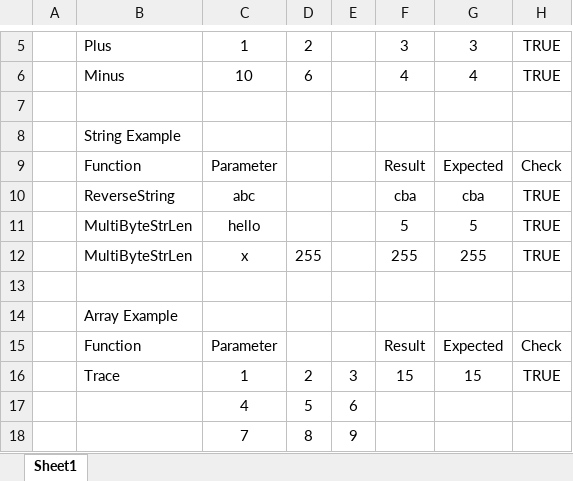
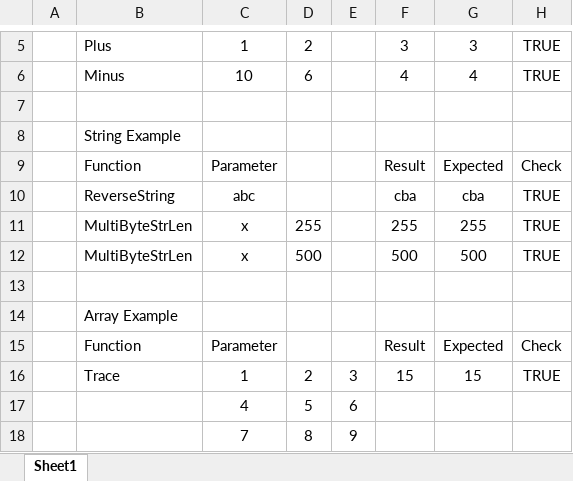
Before and after one commit to fancidev/xll, an Excel workbook: XllExamples/Examples.xlsx, sheet Sheet1, drawn as a sheet; only a part is shown, gaps mark what is left out; values as stored, in another font and other column widths than the file's, no borders; removed rows and columns are numbered as before the commit, all else as after; the diff names each change by its address in the sheet, - before the commit and + after, or states it on an @@ line.

```diff
--- a/XllExamples/Examples.xlsx (sheet Sheet1)
+++ b/XllExamples/Examples.xlsx (sheet Sheet1)
-row 11:  | MultiByteStrLen | hello |  |  | 5 | 5 | TRUE
+row 12:  | MultiByteStrLen | x | 500 |  | 500 | 500 | TRUE
```
Also changed, not shown: formulas that keep their value, 1 other file.
